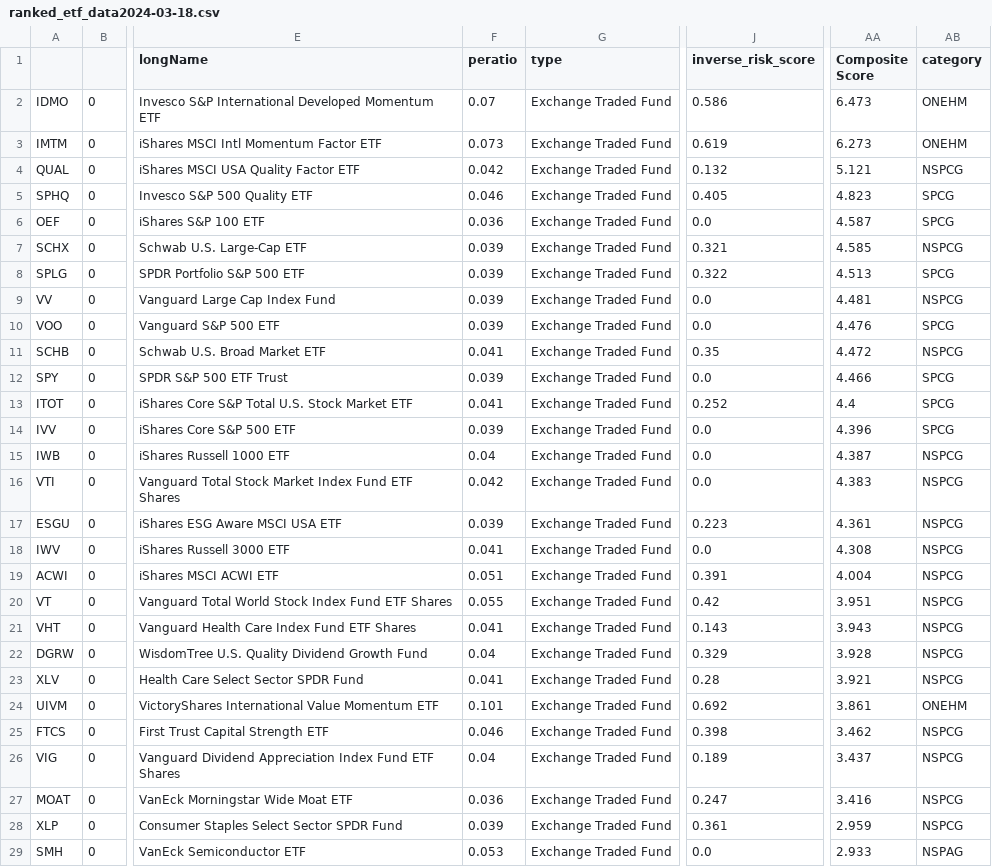
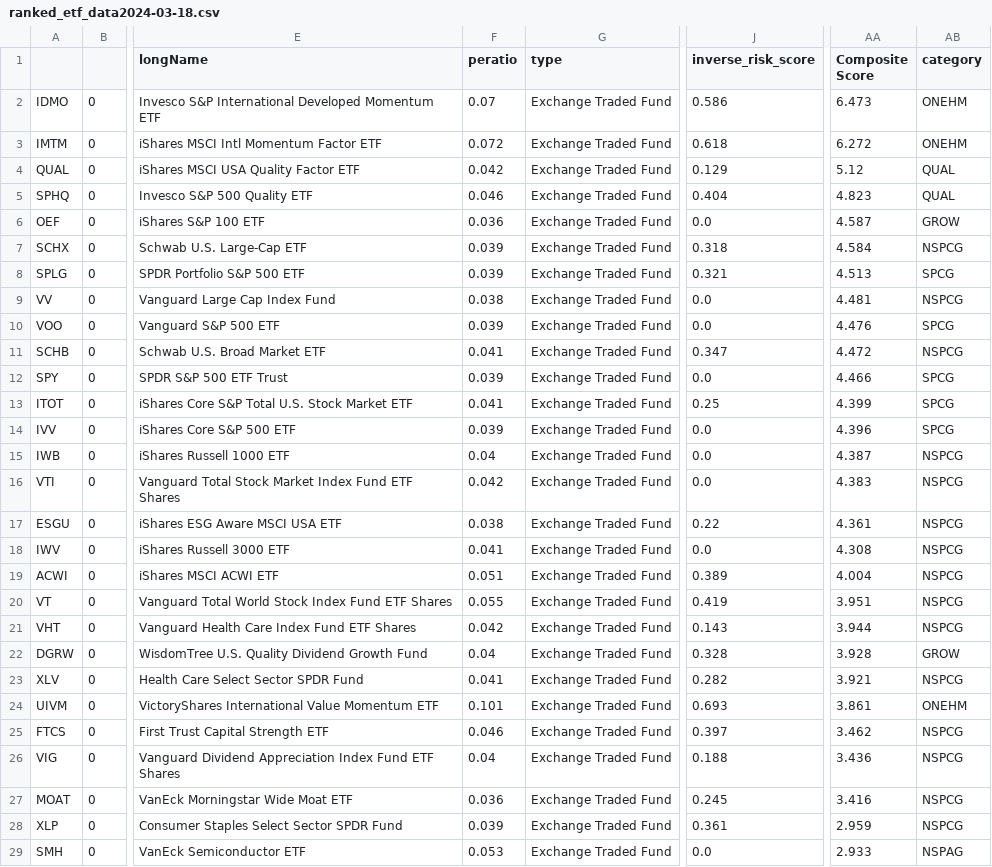
Before and after one commit to csr1010/etf, a CSV file: ranked_etf_data2024-03-18.csv, drawn as a sheet; only a part is shown, gaps mark what is left out; the diff covers the shown part only; the diff names each change by its address in the sheet, - before the commit and + after, or states it on an @@ line.

```diff
--- a/ranked_etf_data2024-03-18.csv
+++ b/ranked_etf_data2024-03-18.csv
-F3 (peratio): 0.073
+F3 (peratio): 0.072
-J3 (inverse_risk_score): 0.619
+J3 (inverse_risk_score): 0.618
-AA3 (Composite Score): 6.273
+AA3 (Composite Score): 6.272
-J4 (inverse_risk_score): 0.132
+J4 (inverse_risk_score): 0.129
-AA4 (Composite Score): 5.121
+AA4 (Composite Score): 5.12
-AB4 (category): NSPCG
+AB4 (category): QUAL
-J5 (inverse_risk_score): 0.405
+J5 (inverse_risk_score): 0.404
-AB5 (category): SPCG
+AB5 (category): QUAL
-AB6 (category): SPCG
+AB6 (category): GROW
-J7 (inverse_risk_score): 0.321
+J7 (inverse_risk_score): 0.318
-AA7 (Composite Score): 4.585
+AA7 (Composite Score): 4.584
-J8 (inverse_risk_score): 0.322
+J8 (inverse_risk_score): 0.321
-F9 (peratio): 0.039
+F9 (peratio): 0.038
-J11 (inverse_risk_score): 0.35
+J11 (inverse_risk_score): 0.347
-J13 (inverse_risk_score): 0.252
+J13 (inverse_risk_score): 0.25
-AA13 (Composite Score): 4.4
+AA13 (Composite Score): 4.399
-F17 (peratio): 0.039
+F17 (peratio): 0.038
-J17 (inverse_risk_score): 0.223
+J17 (inverse_risk_score): 0.22
-J19 (inverse_risk_score): 0.391
+J19 (inverse_risk_score): 0.389
-J20 (inverse_risk_score): 0.42
+J20 (inverse_risk_score): 0.419
-F21 (peratio): 0.041
+F21 (peratio): 0.042
-AA21 (Composite Score): 3.943
+AA21 (Composite Score): 3.944
-J22 (inverse_risk_score): 0.329
+J22 (inverse_risk_score): 0.328
-AB22 (category): NSPCG
+AB22 (category): GROW
-J23 (inverse_risk_score): 0.28
+J23 (inverse_risk_score): 0.282
-J24 (inverse_risk_score): 0.692
+J24 (inverse_risk_score): 0.693
-J25 (inverse_risk_score): 0.398
+J25 (inverse_risk_score): 0.397
-J26 (inverse_risk_score): 0.189
+J26 (inverse_risk_score): 0.188
-AA26 (Composite Score): 3.437
+AA26 (Composite Score): 3.436
-J27 (inverse_risk_score): 0.247
+J27 (inverse_risk_score): 0.245
```
Also changed, not shown: 43 edited cells elsewhere in this file, final_portfolio_2024-03-18.csv, 3 other files.
